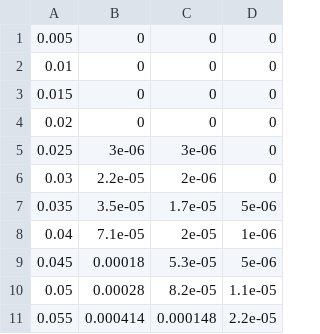
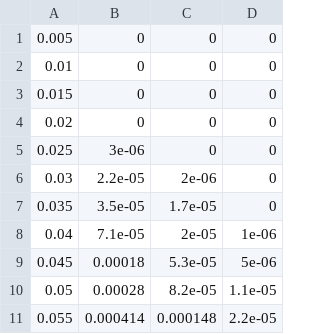
Before and after one commit to kenji-yamane/college, a CSV file: professional/ele-32/lab3/plotter/viterbi-hamming.csv, drawn as a sheet; only a part is shown.

Commit message:
fix hamming data

```diff
--- a/professional/ele-32/lab3/plotter/viterbi-hamming.csv
+++ b/professional/ele-32/lab3/plotter/viterbi-hamming.csv
@@ -4,5 +4,5 @@
 0.02,0,0,0
-0.025,3e-06,3e-06,0
+0.025,3e-06,0,0
 0.03,2.2e-05,2e-06,0
-0.035,3.5e-05,1.7e-05,5e-06
+0.035,3.5e-05,1.7e-05,0
 0.04,7.1e-05,2e-05,1e-06
```
Also changed, not shown: 2 other files.
